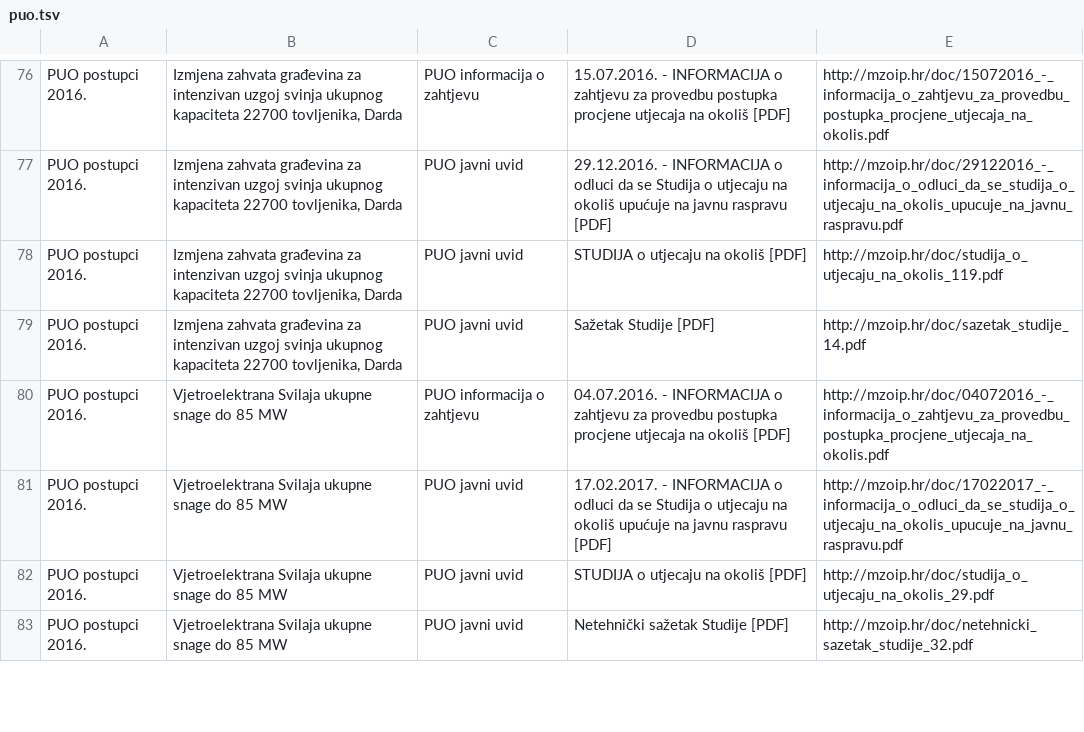
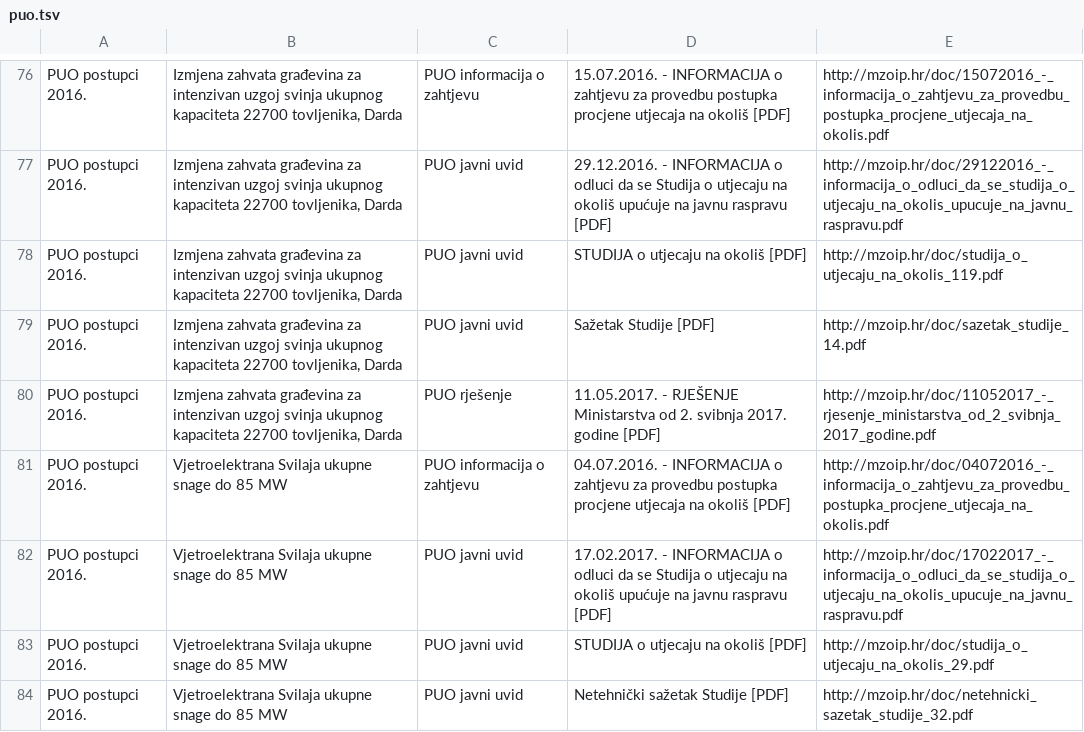
Before and after one commit to udruga-biom/puo-arhiva, a TSV file: puo.tsv, drawn as a sheet; only a part is shown, gaps mark what is left out; the diff names each change by its address in the sheet, - before the commit and + after, or states it on an @@ line.

Commit message:
2017-05-12

```diff
--- a/puo.tsv
+++ b/puo.tsv
+row 80: PUO postupci 2016. | Izmjena zahvata građevina za intenzivan uzgoj svinja ukupnog kapaciteta 22700 tovljenika, Darda | PUO rješenje | 11.05.2017. - RJEŠENJE Ministarstva od 2. svibnja 2017. godine [PDF] | http://mzoip.hr/doc/11052017_-_rjesenje_ministarstva_od_2_svibnja_2017_godine.pdf
```
